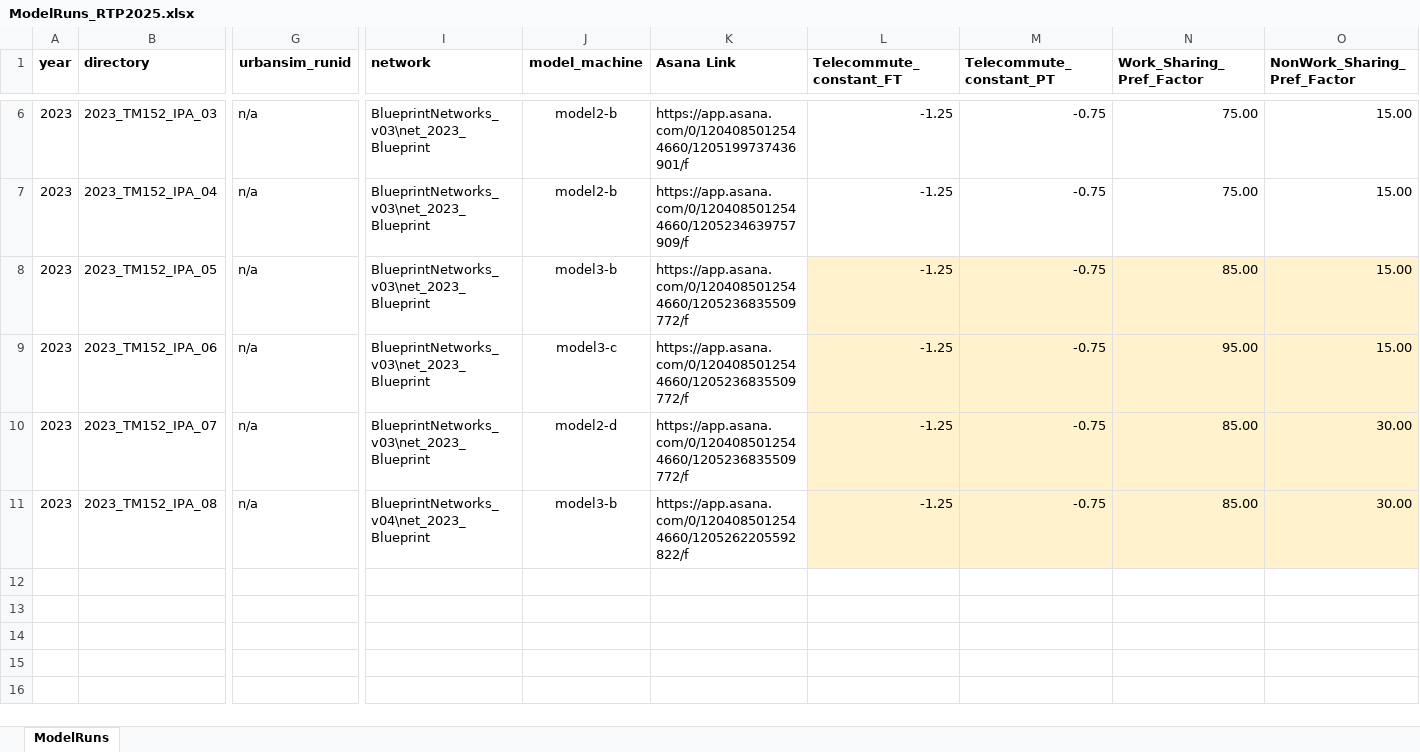
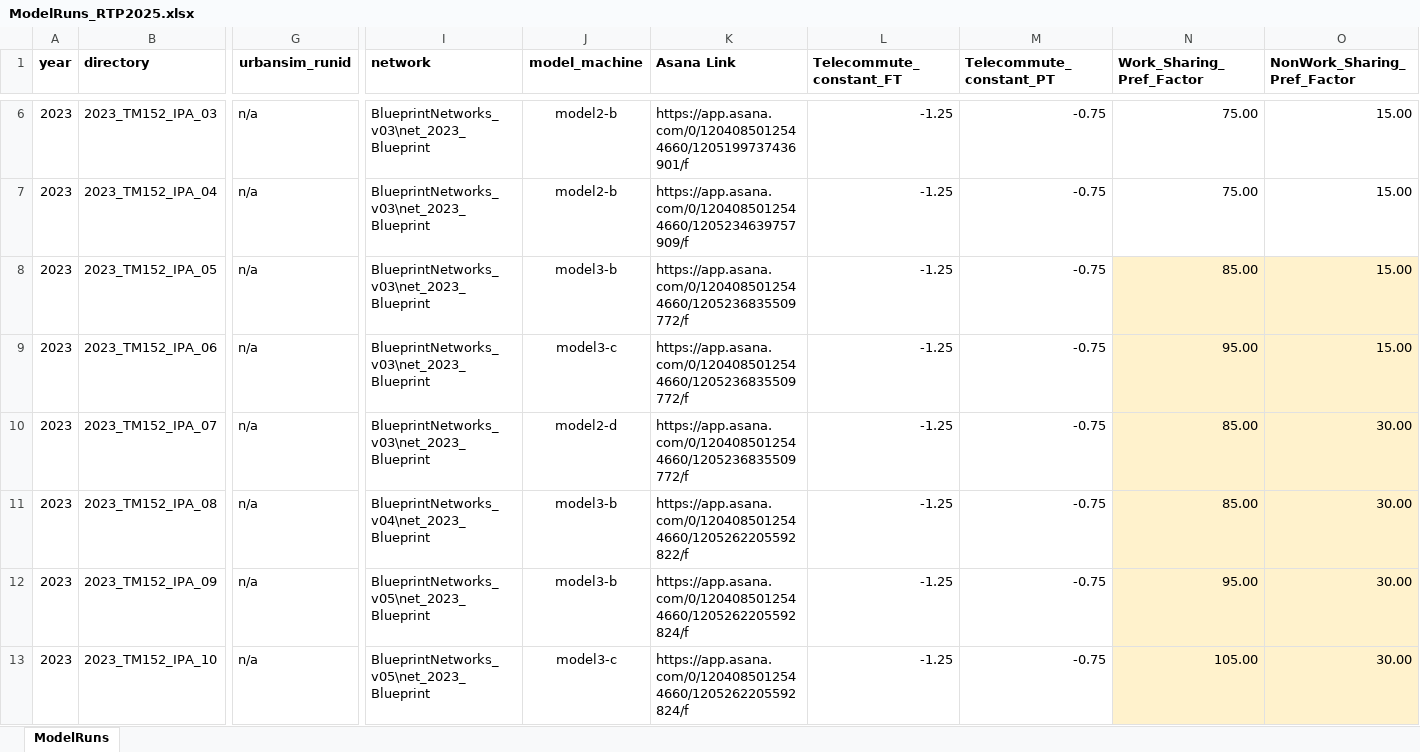
Before and after one commit to BayAreaMetro/travel-model-one, an Excel workbook: utilities/RTP/config_RTP2025/ModelRuns_RTP2025.xlsx, sheet ModelRuns, drawn as a sheet; only a part is shown, gaps mark what is left out; values as stored, in another font and other column widths than the file's, no borders; rows hold the shown columns only; the diff names each change by its address in the sheet, - before the commit and + after, or states it on an @@ line.

Commit message:
Add 2023_TM152_IPA_[09,10]

```diff
--- a/utilities/RTP/config_RTP2025/ModelRuns_RTP2025.xlsx (sheet ModelRuns)
+++ b/utilities/RTP/config_RTP2025/ModelRuns_RTP2025.xlsx (sheet ModelRuns)
-L8:M11 fill: #FFF2CC
+L8:M11 fill: none
+row 12: 2023 | 2023_TM152_IPA_09 | n/a | BlueprintNetworks_v05\net_2023_Blueprint | model3-b | https://app.asana.com/0/1204085012544660/1205262205592824/f | -1.25 | -0.75 | 95.00 | 30.00
+row 13: 2023 | 2023_TM152_IPA_10 | n/a | BlueprintNetworks_v05\net_2023_Blueprint | model3-c | https://app.asana.com/0/1204085012544660/1205262205592824/f | -1.25 | -0.75 | 105.00 | 30.00
```
